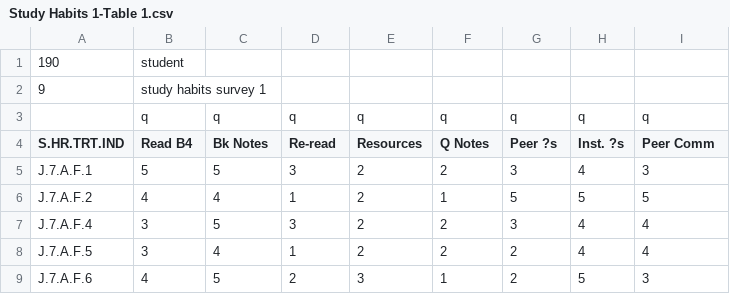
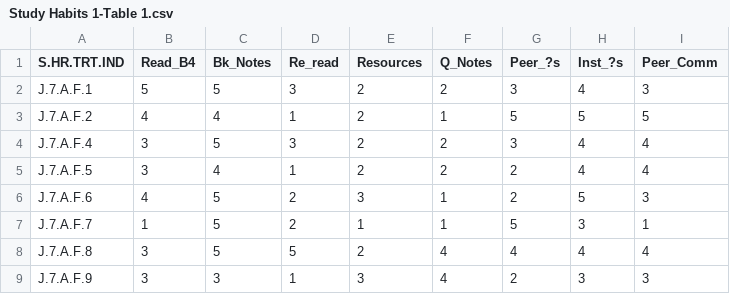
Before and after one commit to matthewswogger/DJ-Masters-Thesis, a CSV file: data/Study Habits 1-Table 1.csv, drawn as a sheet; only a part is shown; the shorter side is filled out with more unchanged rows.

```diff
--- a/data/Study Habits 1-Table 1.csv
+++ b/data/Study Habits 1-Table 1.csv
@@ -1,5 +1,2 @@
-190,student,,,,,,,
-9,study habits survey 1,,,,,,,
-,q,q,q,q,q,q,q,q
-S.HR.TRT.IND,Read B4,Bk Notes,Re-read,Resources,Q Notes,Peer ?s,Inst. ?s,Peer Comm
+S.HR.TRT.IND,Read_B4,Bk_Notes,Re_read,Resources,Q_Notes,Peer_?s,Inst_?s,Peer_Comm
 J.7.A.F.1,5,5,3,2,2,3,4,3
```
Also changed, not shown: data/Demographics-Table 1.csv, data/Student Affective 1-Table 1.csv, 3 other files.
